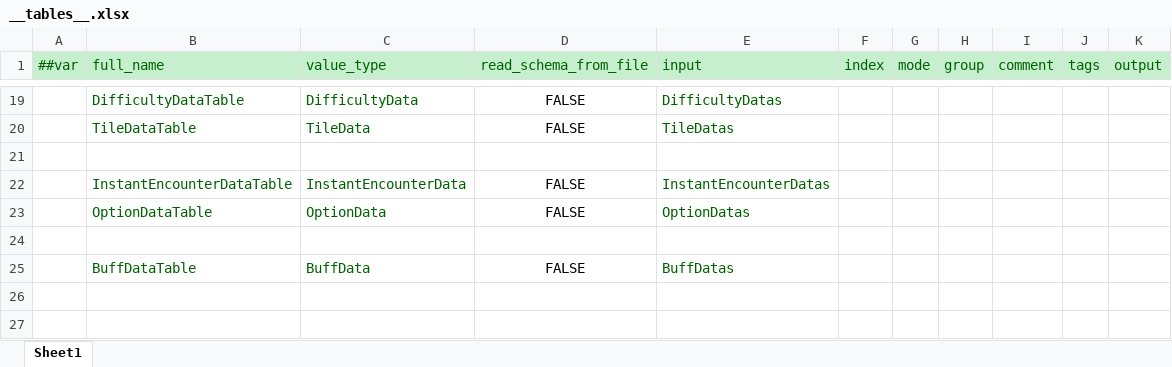
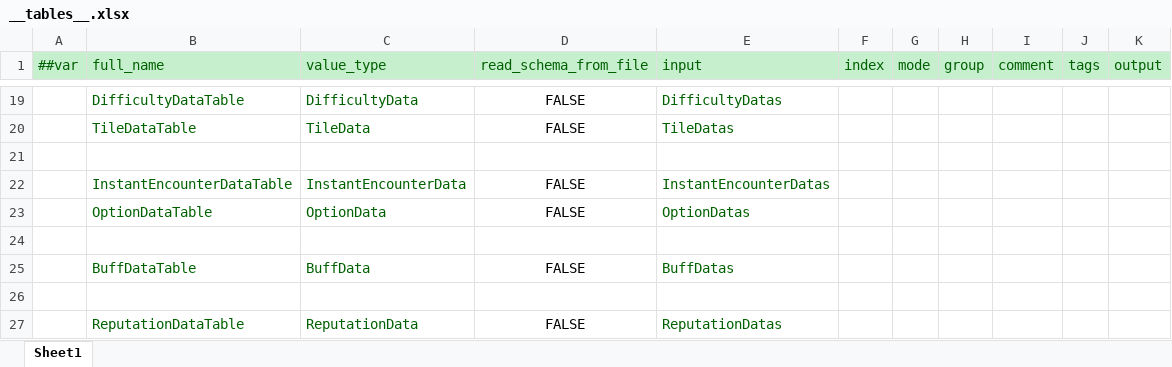
Before and after one commit to Jaeger0624/BBQ-Heaven, an Excel workbook: Config/Datas/__tables__.xlsx, sheet Sheet1, drawn as a sheet; only a part is shown, gaps mark what is left out; values as stored, in another font and other column widths than the file's, no borders; the diff names each change by its address in the sheet, - before the commit and + after, or states it on an @@ line.

```diff
--- a/Config/Datas/__tables__.xlsx (sheet Sheet1)
+++ b/Config/Datas/__tables__.xlsx (sheet Sheet1)
+row 26: (empty)
+row 27:  | ReputationDataTable | ReputationData | FALSE | ReputationDatas
```
Also changed, not shown: Config/Datas/CardDatas/CardData.xlsx, Config/Datas/CustomerTags/CustomerTag.xlsx, 17 other files.
